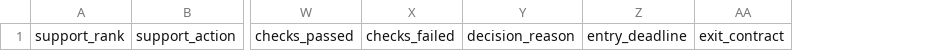
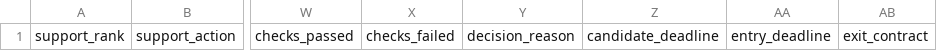
Before and after one commit to njedu2023-prog/WP, a CSV file: outputs/csv/wp_decision_support.csv, drawn as a sheet; only a part is shown, gaps mark what is left out; the diff names each change by its address in the sheet, - before the commit and + after, or states it on an @@ line.

```diff
--- a/outputs/csv/wp_decision_support.csv
+++ b/outputs/csv/wp_decision_support.csv
+column Z, row 1: candidate_deadline
```
Also changed, not shown: outputs/csv/wp_full_rank.csv, outputs/csv/wp_legacy_history_audit.csv, 20 other files.
